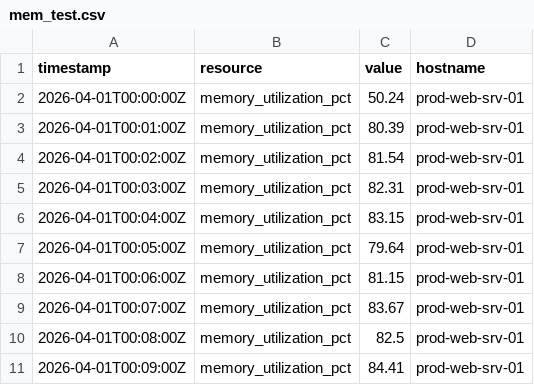
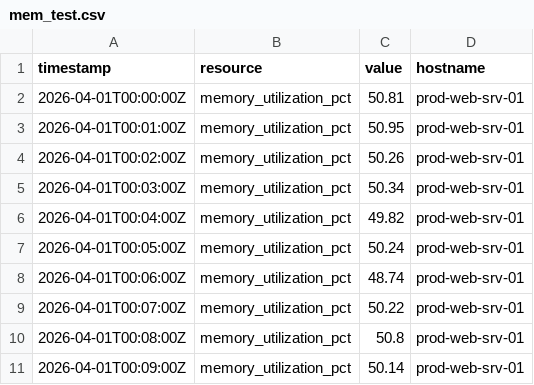
Before and after one commit to VishwajeetMendgule/Predictive-Monitoring-Agent, a CSV file: mem_test.csv, drawn as a sheet.

```diff
--- a/mem_test.csv
+++ b/mem_test.csv
@@ -1,11 +1,11 @@
 timestamp,resource,value,hostname
-2026-04-01T00:00:00Z,memory_utilization_pct,50.24,prod-web-srv-01
-2026-04-01T00:01:00Z,memory_utilization_pct,80.39,prod-web-srv-01
-2026-04-01T00:02:00Z,memory_utilization_pct,81.54,prod-web-srv-01
-2026-04-01T00:03:00Z,memory_utilization_pct,82.31,prod-web-srv-01
-2026-04-01T00:04:00Z,memory_utilization_pct,83.15,prod-web-srv-01
-2026-04-01T00:05:00Z,memory_utilization_pct,79.64,prod-web-srv-01
-2026-04-01T00:06:00Z,memory_utilization_pct,81.15,prod-web-srv-01
-2026-04-01T00:07:00Z,memory_utilization_pct,83.67,prod-web-srv-01
-2026-04-01T00:08:00Z,memory_utilization_pct,82.5,prod-web-srv-01
-2026-04-01T00:09:00Z,memory_utilization_pct,84.41,prod-web-srv-01
+2026-04-01T00:00:00Z,memory_utilization_pct,50.81,prod-web-srv-01
+2026-04-01T00:01:00Z,memory_utilization_pct,50.95,prod-web-srv-01
+2026-04-01T00:02:00Z,memory_utilization_pct,50.26,prod-web-srv-01
+2026-04-01T00:03:00Z,memory_utilization_pct,50.34,prod-web-srv-01
+2026-04-01T00:04:00Z,memory_utilization_pct,49.82,prod-web-srv-01
+2026-04-01T00:05:00Z,memory_utilization_pct,50.24,prod-web-srv-01
+2026-04-01T00:06:00Z,memory_utilization_pct,48.74,prod-web-srv-01
+2026-04-01T00:07:00Z,memory_utilization_pct,50.22,prod-web-srv-01
+2026-04-01T00:08:00Z,memory_utilization_pct,50.8,prod-web-srv-01
+2026-04-01T00:09:00Z,memory_utilization_pct,50.14,prod-web-srv-01
```
Also changed, not shown: cpu_test.csv, net_test.csv, 3 other files.
